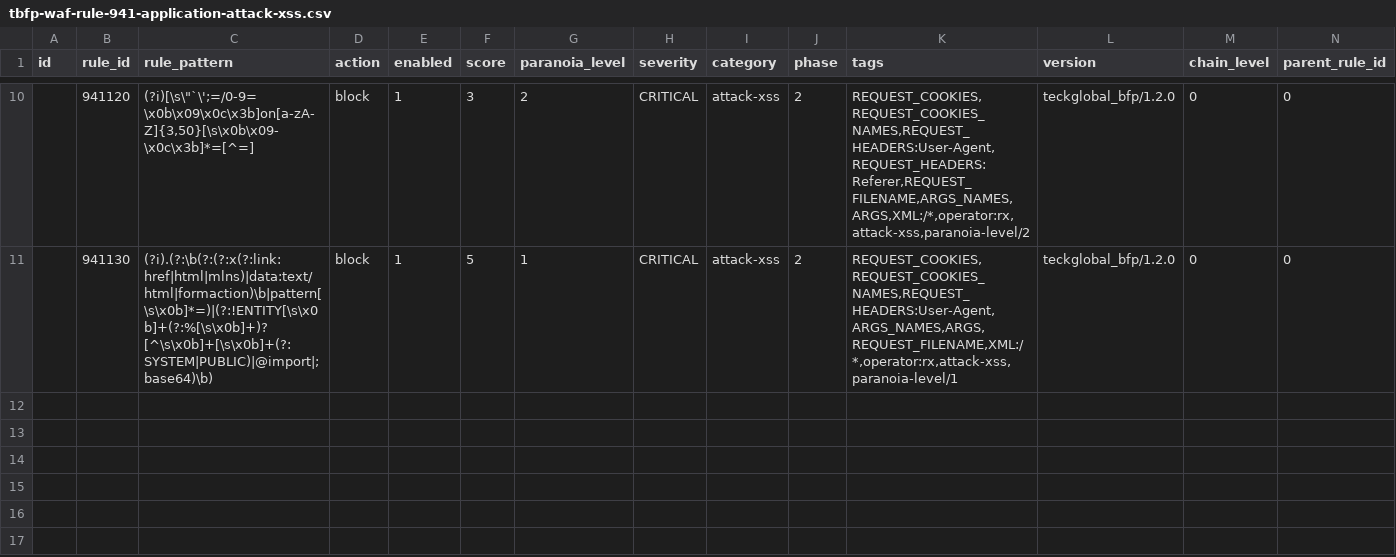
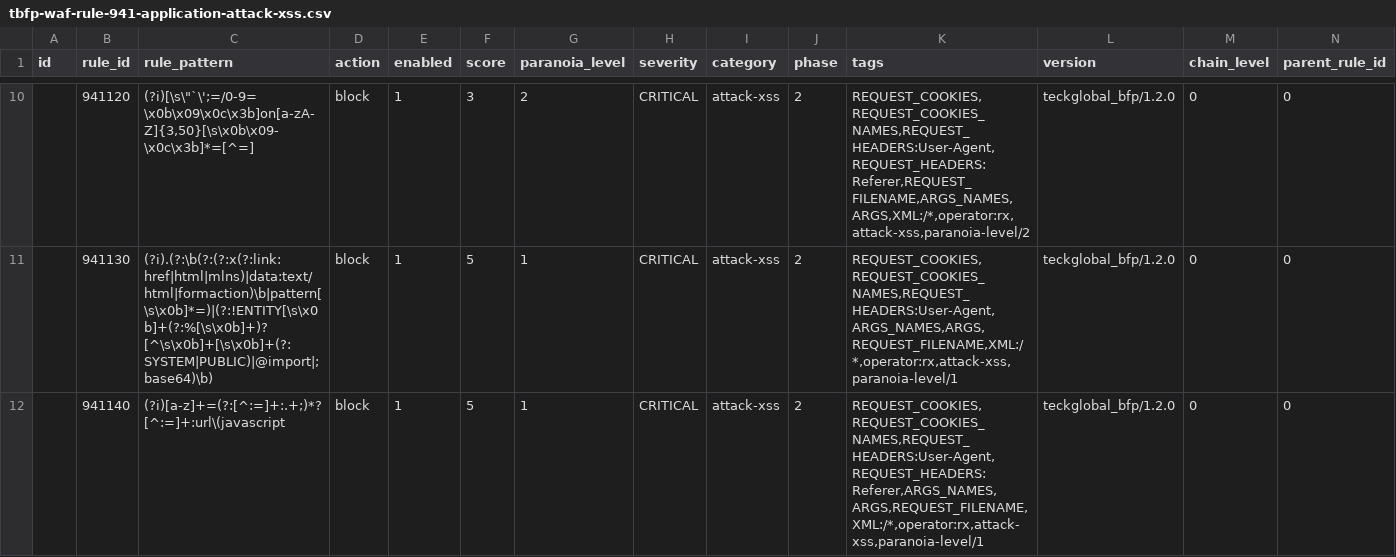
Before and after one commit to teckglobal/teckglobal-bfp-waf-rules, a CSV file: rules/tbfp-waf-rule-941-application-attack-xss.csv, drawn as a sheet; only a part is shown, gaps mark what is left out; rows hold the shown columns only; the diff names each change by its address in the sheet, - before the commit and + after, or states it on an @@ line.

Commit message:
Update tbfp-waf-rule-941-application-attack-xss.csv

```diff
--- a/rules/tbfp-waf-rule-941-application-attack-xss.csv
+++ b/rules/tbfp-waf-rule-941-application-attack-xss.csv
+row 12:  | 941140 | (?i)[a-z]+=(?:[^:=]+:.+;)*?[^:=]+:url\(javascript | block | 1 | 5 | 1 | CRITICAL | attack-xss | 2 | REQUEST_COOKIES,REQUEST_COOKIES_NAMES,REQUEST_HEADERS:User-Agent,REQUEST_HEADERS:Referer,ARGS_NAMES,ARGS,REQUEST_FILENAME,XML:/*,operator:rx,attack-xss,paranoia-level/1 | teckglobal_bfp/1.2.0 | 0 | 0
```
